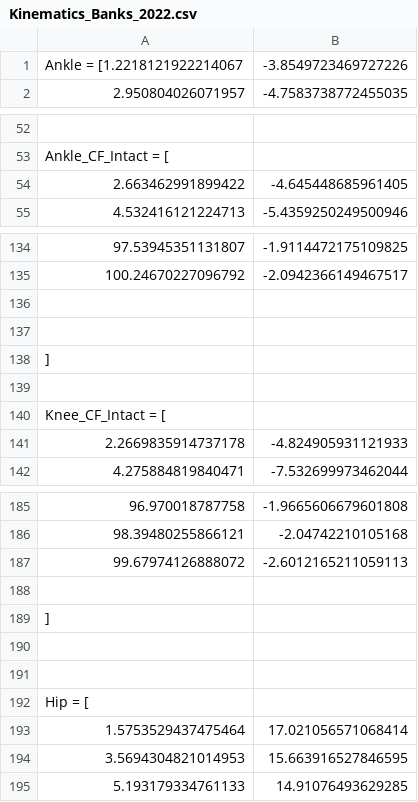
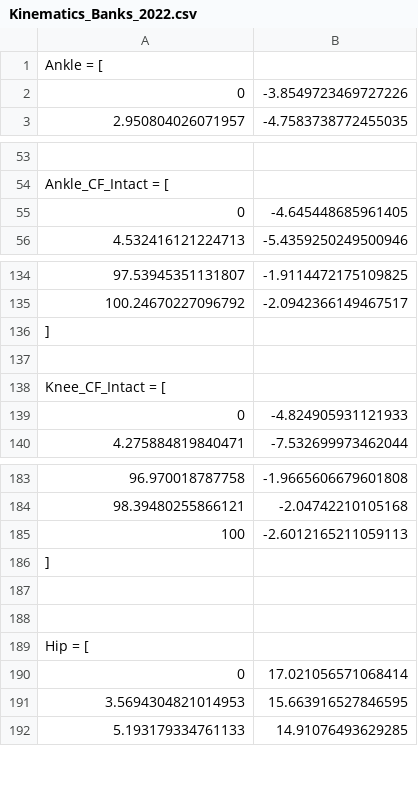
Before and after one commit to nbadie/loco-mujoco, a CSV file: prosthesis_evaluation/Kinematics_Banks_2022.csv, drawn as a sheet; only a part is shown, gaps mark what is left out; removed rows and columns are numbered as before the commit, all else as after; the diff covers the shown part only; the diff names each change by its address in the sheet, - before the commit and + after, or states it on an @@ line.

```diff
--- a/prosthesis_evaluation/Kinematics_Banks_2022.csv
+++ b/prosthesis_evaluation/Kinematics_Banks_2022.csv
+row 1: Ankle = [
-A2: Ankle = [1.2218121922214067
+A2: 0
-A55: 2.663462991899422
+A55: 0
-row 136: (empty)
-row 137: (empty)
-A139: 2.2669835914737178
+A139: 0
-row 187: 99.67974126888072 | -2.6012165211059113
-row 185: (empty)
+row 185: 100 | -2.6012165211059113
-A190: 1.5753529437475464
+A190: 0
```
Also changed, not shown: 1 removed row and 3 edited cells elsewhere in this file, prosthesis_evaluation/Kinetics_Banks_2022.csv, prosthesis_evaluation/Kinetics_Turcot_2013.csv, 57 other files.
